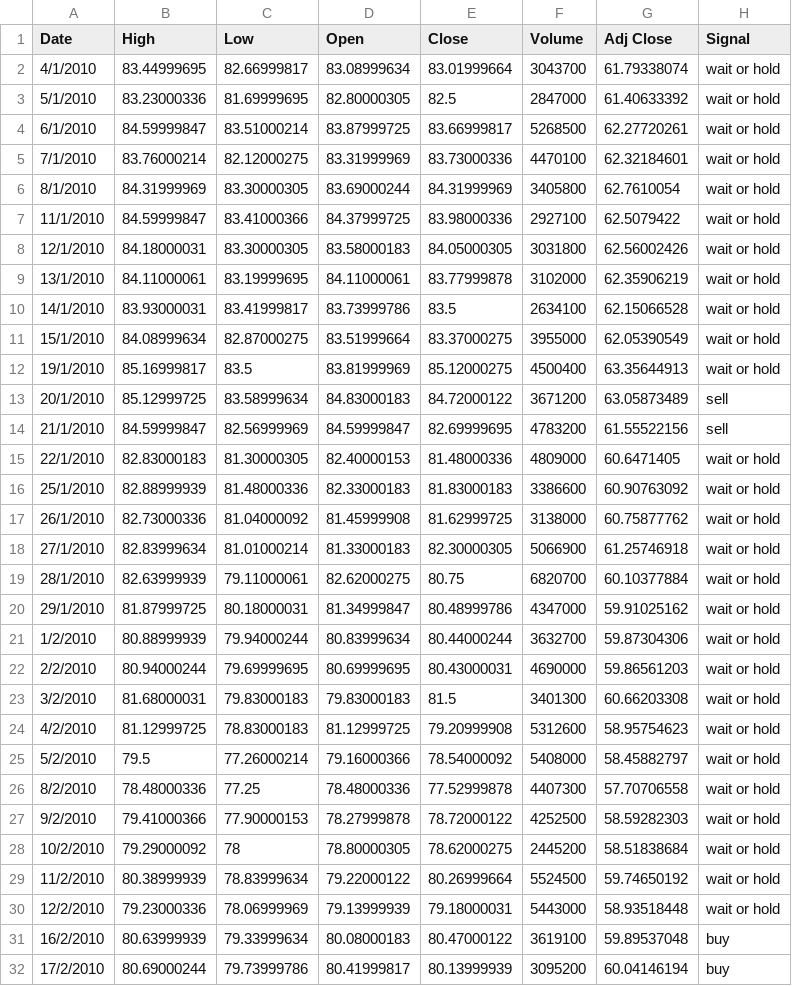
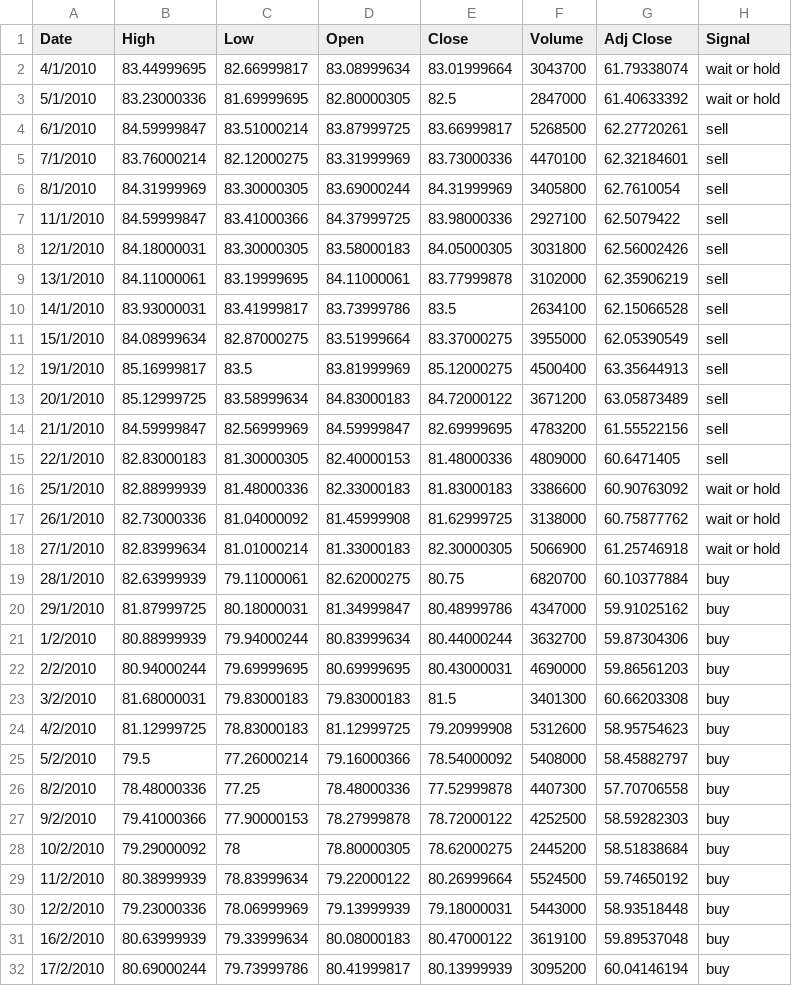
Before and after one commit to ekawitjaidee/Project_finance, a CSV file: Ground truth/Ground Truth file/MMM(2010,2011).csv, drawn as a sheet; only a part is shown; the diff covers the shown part only.

```diff
--- a/Ground truth/Ground Truth file/MMM(2010,2011).csv
+++ b/Ground truth/Ground Truth file/MMM(2010,2011).csv
@@ -3,14 +3,14 @@ Date,High,Low,Open,Close,Volume,Adj Close,Signal
 5/1/2010,83.23000336,81.69999695,82.80000305,82.5,2847000,61.40633392,wait or hold
-6/1/2010,84.59999847,83.51000214,83.87999725,83.66999817,5268500,62.27720261,wait or hold
-7/1/2010,83.76000214,82.12000275,83.31999969,83.73000336,4470100,62.32184601,wait or hold
-8/1/2010,84.31999969,83.30000305,83.69000244,84.31999969,3405800,62.7610054,wait or hold
-11/1/2010,84.59999847,83.41000366,84.37999725,83.98000336,2927100,62.5079422,wait or hold
-12/1/2010,84.18000031,83.30000305,83.58000183,84.05000305,3031800,62.56002426,wait or hold
-13/1/2010,84.11000061,83.19999695,84.11000061,83.77999878,3102000,62.35906219,wait or hold
-14/1/2010,83.93000031,83.41999817,83.73999786,83.5,2634100,62.15066528,wait or hold
-15/1/2010,84.08999634,82.87000275,83.51999664,83.37000275,3955000,62.05390549,wait or hold
-19/1/2010,85.16999817,83.5,83.81999969,85.12000275,4500400,63.35644913,wait or hold
+6/1/2010,84.59999847,83.51000214,83.87999725,83.66999817,5268500,62.27720261,sell
+7/1/2010,83.76000214,82.12000275,83.31999969,83.73000336,4470100,62.32184601,sell
+8/1/2010,84.31999969,83.30000305,83.69000244,84.31999969,3405800,62.7610054,sell
+11/1/2010,84.59999847,83.41000366,84.37999725,83.98000336,2927100,62.5079422,sell
+12/1/2010,84.18000031,83.30000305,83.58000183,84.05000305,3031800,62.56002426,sell
+13/1/2010,84.11000061,83.19999695,84.11000061,83.77999878,3102000,62.35906219,sell
+14/1/2010,83.93000031,83.41999817,83.73999786,83.5,2634100,62.15066528,sell
+15/1/2010,84.08999634,82.87000275,83.51999664,83.37000275,3955000,62.05390549,sell
+19/1/2010,85.16999817,83.5,83.81999969,85.12000275,4500400,63.35644913,sell
 20/1/2010,85.12999725,83.58999634,84.83000183,84.72000122,3671200,63.05873489,sell
 21/1/2010,84.59999847,82.56999969,84.59999847,82.69999695,4783200,61.55522156,sell
-22/1/2010,82.83000183,81.30000305,82.40000153,81.48000336,4809000,60.6471405,wait or hold
+22/1/2010,82.83000183,81.30000305,82.40000153,81.48000336,4809000,60.6471405,sell
 25/1/2010,82.88999939,81.48000336,82.33000183,81.83000183,3386600,60.90763092,wait or hold
@@ -18,14 +18,14 @@ Date,High,Low,Open,Close,Volume,Adj Close,Signal
 27/1/2010,82.83999634,81.01000214,81.33000183,82.30000305,5066900,61.25746918,wait or hold
-28/1/2010,82.63999939,79.11000061,82.62000275,80.75,6820700,60.10377884,wait or hold
-29/1/2010,81.87999725,80.18000031,81.34999847,80.48999786,4347000,59.91025162,wait or hold
-1/2/2010,80.88999939,79.94000244,80.83999634,80.44000244,3632700,59.87304306,wait or hold
-2/2/2010,80.94000244,79.69999695,80.69999695,80.43000031,4690000,59.86561203,wait or hold
-3/2/2010,81.68000031,79.83000183,79.83000183,81.5,3401300,60.66203308,wait or hold
-4/2/2010,81.12999725,78.83000183,81.12999725,79.20999908,5312600,58.95754623,wait or hold
-5/2/2010,79.5,77.26000214,79.16000366,78.54000092,5408000,58.45882797,wait or hold
-8/2/2010,78.48000336,77.25,78.48000336,77.52999878,4407300,57.70706558,wait or hold
-9/2/2010,79.41000366,77.90000153,78.27999878,78.72000122,4252500,58.59282303,wait or hold
-10/2/2010,79.29000092,78,78.80000305,78.62000275,2445200,58.51838684,wait or hold
-11/2/2010,80.38999939,78.83999634,79.22000122,80.26999664,5524500,59.74650192,wait or hold
-12/2/2010,79.23000336,78.06999969,79.13999939,79.18000031,5443000,58.93518448,wait or hold
+28/1/2010,82.63999939,79.11000061,82.62000275,80.75,6820700,60.10377884,buy
+29/1/2010,81.87999725,80.18000031,81.34999847,80.48999786,4347000,59.91025162,buy
+1/2/2010,80.88999939,79.94000244,80.83999634,80.44000244,3632700,59.87304306,buy
+2/2/2010,80.94000244,79.69999695,80.69999695,80.43000031,4690000,59.86561203,buy
+3/2/2010,81.68000031,79.83000183,79.83000183,81.5,3401300,60.66203308,buy
+4/2/2010,81.12999725,78.83000183,81.12999725,79.20999908,5312600,58.95754623,buy
+5/2/2010,79.5,77.26000214,79.16000366,78.54000092,5408000,58.45882797,buy
+8/2/2010,78.48000336,77.25,78.48000336,77.52999878,4407300,57.70706558,buy
+9/2/2010,79.41000366,77.90000153,78.27999878,78.72000122,4252500,58.59282303,buy
+10/2/2010,79.29000092,78,78.80000305,78.62000275,2445200,58.51838684,buy
+11/2/2010,80.38999939,78.83999634,79.22000122,80.26999664,5524500,59.74650192,buy
+12/2/2010,79.23000336,78.06999969,79.13999939,79.18000031,5443000,58.93518448,buy
 16/2/2010,80.63999939,79.33999634,80.08000183,80.47000122,3619100,59.89537048,buy
```
Also changed, not shown: 60 edited cells elsewhere in this file, Ground truth/Ground Truth file/ABMD(2010,2011).csv, Ground truth/Ground Truth file/ABMD(2011,2012).csv, 20 other files.
